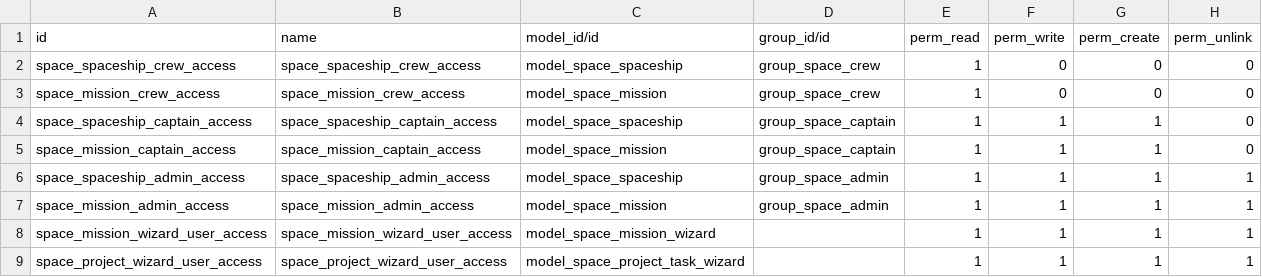
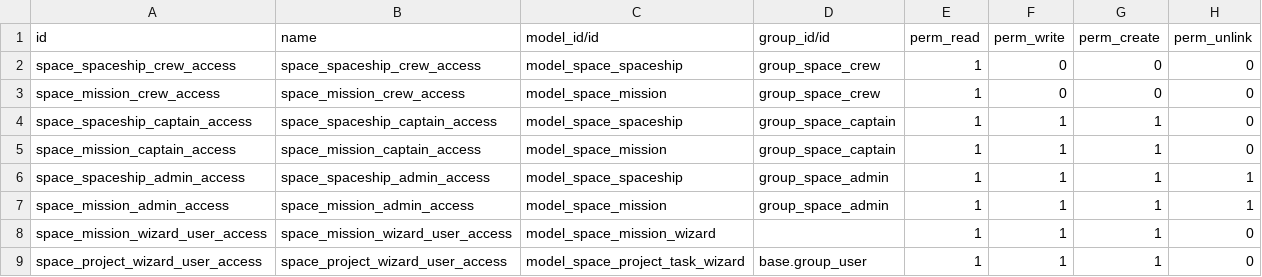
Before and after one commit to Iskenderova/technical-training, a CSV file: space/security/ir.model.access.csv, drawn as a sheet.

```diff
--- a/space/security/ir.model.access.csv
+++ b/space/security/ir.model.access.csv
@@ -7,3 +7,3 @@ space_spaceship_admin_access,space_spaceship_admin_access,model_space_spaceship,
 space_mission_admin_access,space_mission_admin_access,model_space_mission,group_space_admin,1,1,1,1
-space_mission_wizard_user_access,space_mission_wizard_user_access,model_space_mission_wizard,,1,1,1,1
-space_project_wizard_user_access,space_project_wizard_user_access,model_space_project_task_wizard,,1,1,1,1
+space_mission_wizard_user_access,space_mission_wizard_user_access,model_space_mission_wizard,,1,1,1,0
+space_project_wizard_user_access,space_project_wizard_user_access,model_space_project_task_wizard,base.group_user,1,1,1,0
```
Also changed, not shown: 1 other file.
